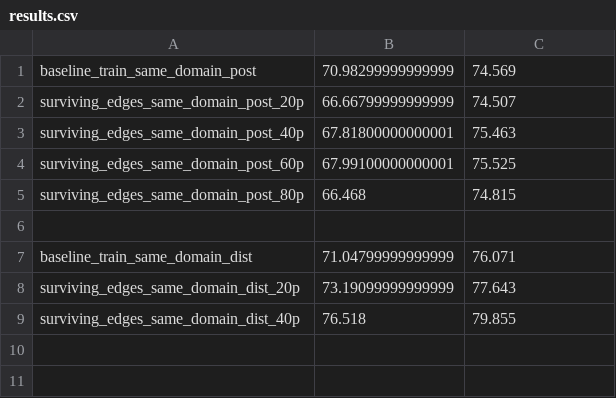
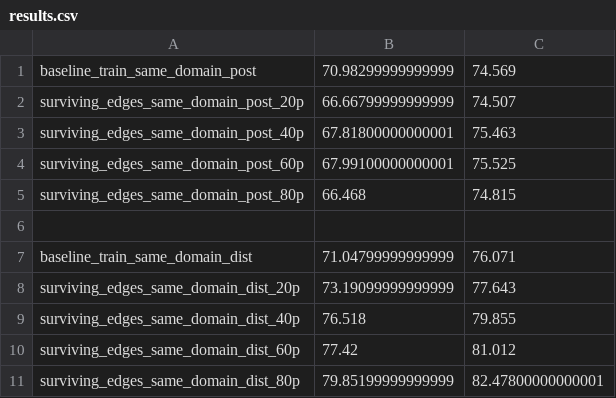
Before and after one commit to Pilladian/link-stealing-attack, a CSV file: Experiment/results/graphsage/pubmed/results.csv, drawn as a sheet.

```diff
--- a/Experiment/results/graphsage/pubmed/results.csv
+++ b/Experiment/results/graphsage/pubmed/results.csv
@@ -9 +9,3 @@ surviving_edges_same_domain_dist_20p,73.19099999999999,77.643
 surviving_edges_same_domain_dist_40p,76.518,79.855
+surviving_edges_same_domain_dist_60p,77.42,81.012
+surviving_edges_same_domain_dist_80p,79.85199999999999,82.47800000000001
```
Also changed, not shown: 48 other files.
